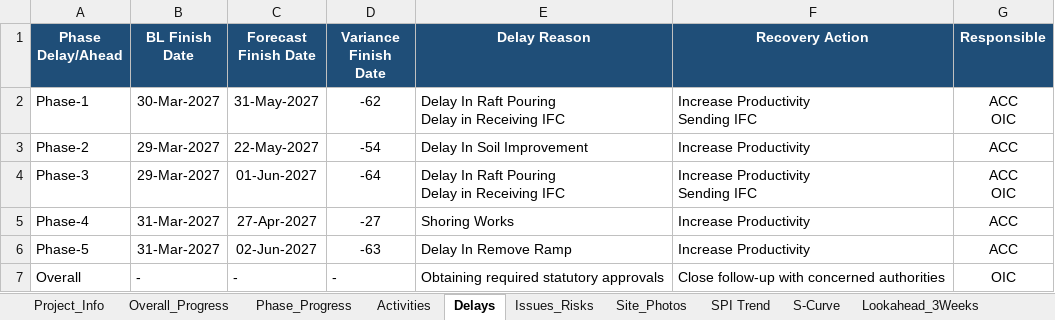
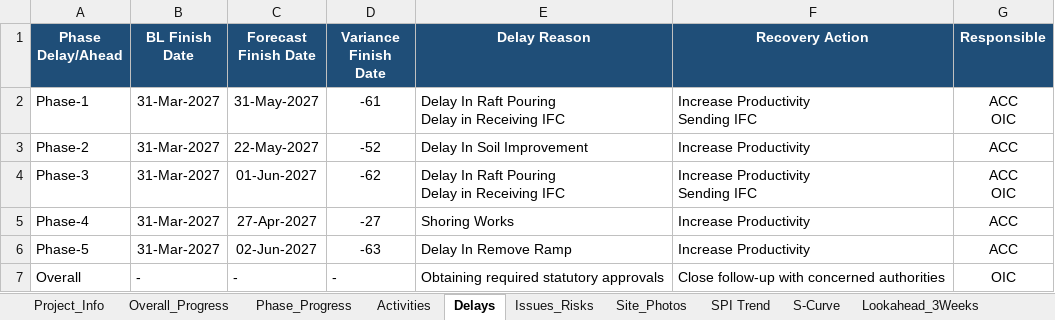
Before and after one commit to ahmedabdelrady18-tech/Maseel-dashboard, an Excel workbook: data/project-dashboard.xlsx, sheet Delays, drawn as a sheet; values as stored, in another font and other column widths than the file's, no borders; table styles not drawn; the diff names each change by its address in the sheet, - before the commit and + after, or states it on an @@ line.

Commit message:
Update dashboard data

```diff
--- a/data/project-dashboard.xlsx (sheet Delays)
+++ b/data/project-dashboard.xlsx (sheet Delays)
-B2 (BL Finish Date): 30-Mar-2027
+B2 (BL Finish Date): 31-Mar-2027
-D2 (Variance Finish Date): -62
+D2 (Variance Finish Date): -61
-B3:B4 (BL Finish Date): 29-Mar-2027
+B3:B4 (BL Finish Date): 31-Mar-2027
-D3 (Variance Finish Date): -54
+D3 (Variance Finish Date): -52
-D4 (Variance Finish Date): -64
+D4 (Variance Finish Date): -62
```
